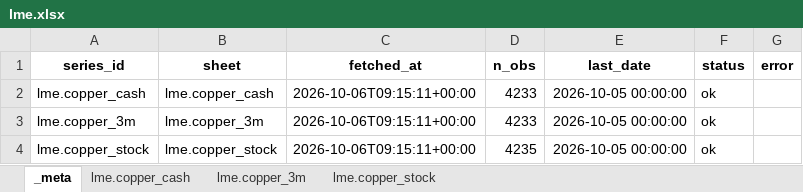
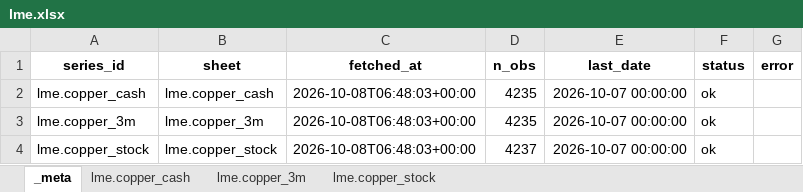
Before and after one commit to khanhnq2209-web/app-macro-vn-view-01, an Excel workbook: data/cache/lme.xlsx, sheet _meta, drawn as a sheet; values as stored, in another font and other column widths than the file's, no borders; the diff names each change by its address in the sheet, - before the commit and + after, or states it on an @@ line.

```diff
--- a/data/cache/lme.xlsx (sheet _meta)
+++ b/data/cache/lme.xlsx (sheet _meta)
-C2:C4 (fetched_at): 2026-10-06T09:15:11+00:00
+C2:C4 (fetched_at): 2026-10-08T06:48:03+00:00
-D2:D3 (n_obs): 4233
+D2:D3 (n_obs): 4235
-E2:E4 (last_date): 2026-10-05 00:00:00
+E2:E4 (last_date): 2026-10-07 00:00:00
-D4 (n_obs): 4235
+D4 (n_obs): 4237
```
Also changed, not shown: sheet lme.copper_3m, sheet lme.copper_cash, sheet lme.copper_stock, 55 other files.
